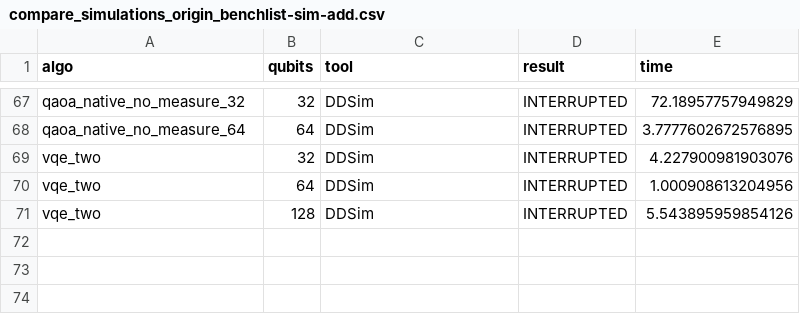
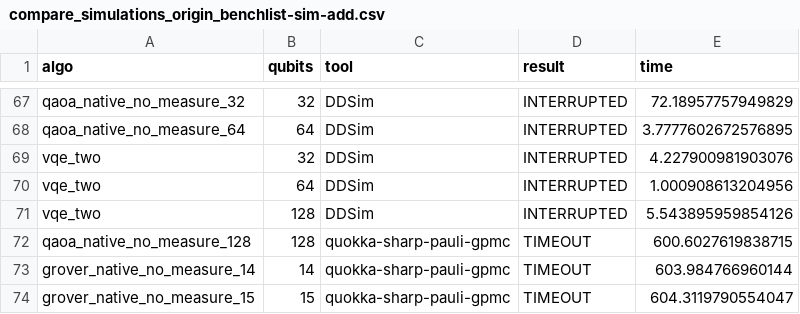
Before and after one commit to JingyiMei98/quokka-sharp-ae26, a CSV file: run_benchmarks/results/compare_simulations_origin_benchlist-sim-add.csv, drawn as a sheet; only a part is shown, gaps mark what is left out.

```diff
--- a/run_benchmarks/results/compare_simulations_origin_benchlist-sim-add.csv
+++ b/run_benchmarks/results/compare_simulations_origin_benchlist-sim-add.csv
@@ -71 +71,4 @@ vqe_two,64,DDSim,INTERRUPTED,1.000908613204956
 vqe_two,128,DDSim,INTERRUPTED,5.543895959854126
+qaoa_native_no_measure_128,128,quokka-sharp-pauli-gpmc,TIMEOUT,600.6027619838715
+grover_native_no_measure_14,14,quokka-sharp-pauli-gpmc,TIMEOUT,603.984766960144
+grover_native_no_measure_15,15,quokka-sharp-pauli-gpmc,TIMEOUT,604.3119790554047
```
Also changed, not shown: 2 other files.
